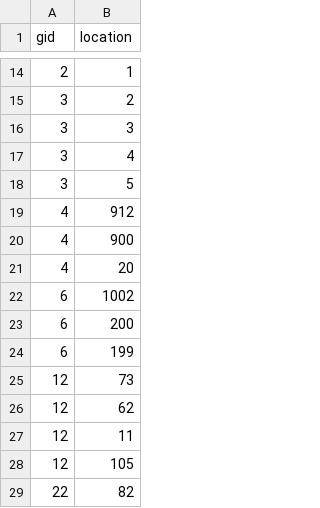
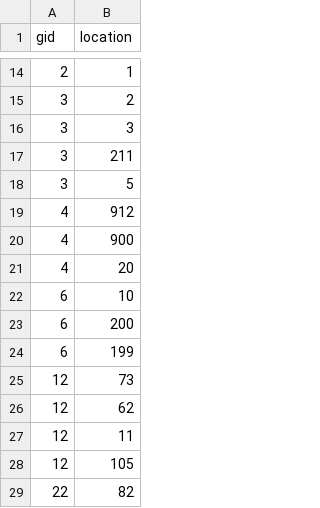
Before and after one commit to YuvalK123/db_project, a CSV file: datasets/general/game_locations.csv, drawn as a sheet; only a part is shown, gaps mark what is left out.

```diff
--- a/datasets/general/game_locations.csv
+++ b/datasets/general/game_locations.csv
@@ -16,3 +16,3 @@
 3,3
-3,4
+3,211
 3,5
@@ -21,3 +21,3 @@
 4,20
-6,1002
+6,10
 6,200
```
Also changed, not shown: datasets/general/user_locations.csv, 6 other files.
